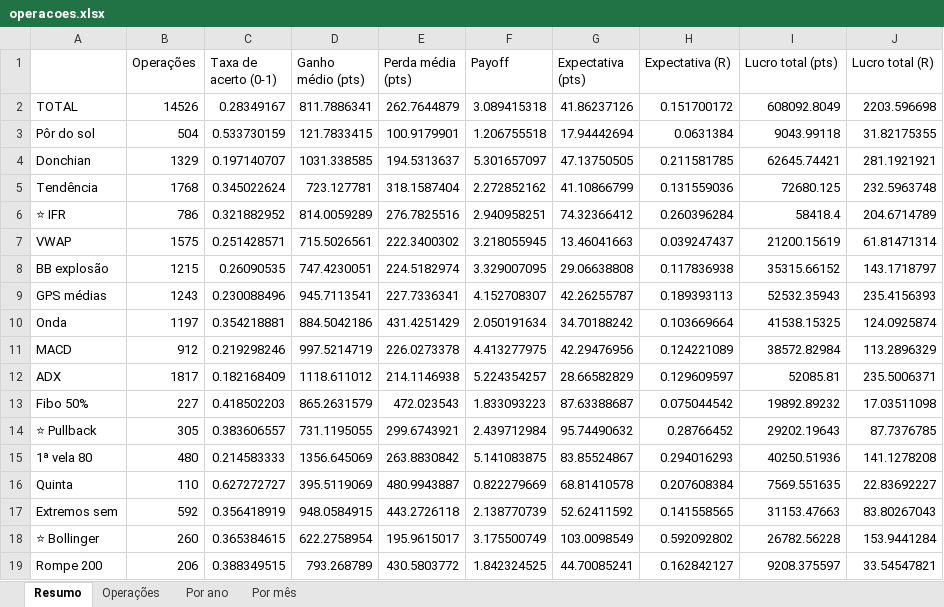
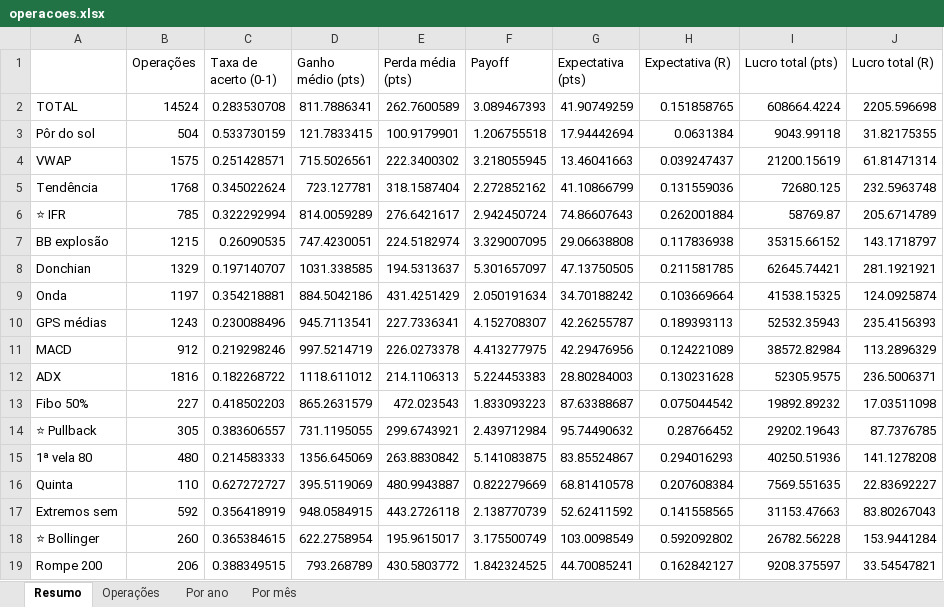
Before and after one commit to jarbasdacosta/safecluster, an Excel workbook: content/setups/operacoes.xlsx, sheet Resumo, drawn as a sheet; values as stored, in another font and other column widths than the file's, no borders; removed rows and columns are numbered as before the commit, all else as after; the diff names each change by its address in the sheet, - before the commit and + after, or states it on an @@ line.

```diff
--- a/content/setups/operacoes.xlsx (sheet Resumo)
+++ b/content/setups/operacoes.xlsx (sheet Resumo)
-B2 (Operações): 14526
+B2 (Operações): 14524
-C2 (Taxa de acerto (0-1)): 0.28349167
+C2 (Taxa de acerto (0-1)): 0.283530708
-E2 (Perda média (pts)): 262.7644879
+E2 (Perda média (pts)): 262.7600589
-F2 (Payoff): 3.089415318
+F2 (Payoff): 3.089467393
-G2 (Expectativa (pts)): 41.86237126
+G2 (Expectativa (pts)): 41.90749259
-H2 (Expectativa (R)): 0.151700172
+H2 (Expectativa (R)): 0.151858765
-I2 (Lucro total (pts)): 608092.8049
+I2 (Lucro total (pts)): 608664.4224
-J2 (Lucro total (R)): 2203.596698
+J2 (Lucro total (R)): 2205.596698
@@ row 7 moved to row 4: VWAP @@
+row 6: ⭐ IFR | 785 | 0.322292994 | 814.0059289 | 276.6421617 | 2.942450724 | 74.86607643 | 0.262001884 | 58769.87 | 205.6714789
@@ row 8 moved to row 7: BB explosão @@
-row 6: ⭐ IFR | 786 | 0.321882952 | 814.0059289 | 276.7825516 | 2.940958251 | 74.32366412 | 0.260396284 | 58418.4 | 204.6714789
@@ row 10 moved to row 9: Onda @@
-B12 (Operações): 1817
+B12 (Operações): 1816
-C12 (Taxa de acerto (0-1)): 0.182168409
+C12 (Taxa de acerto (0-1)): 0.182268722
-E12 (Perda média (pts)): 214.1146938
+E12 (Perda média (pts)): 214.1106313
-F12 (Payoff): 5.224354257
+F12 (Payoff): 5.224453383
-G12 (Expectativa (pts)): 28.66582829
+G12 (Expectativa (pts)): 28.80284003
-H12 (Expectativa (R)): 0.129609597
+H12 (Expectativa (R)): 0.130231628
-I12 (Lucro total (pts)): 52085.81
+I12 (Lucro total (pts)): 52305.9575
-J12 (Lucro total (R)): 235.5006371
+J12 (Lucro total (R)): 236.5006371
```
Also changed, not shown: sheet Operações, sheet Por mês, sheet Por ano, content/entender/regras.xlsx, content/entender/setups.xlsx, 53 other files.
